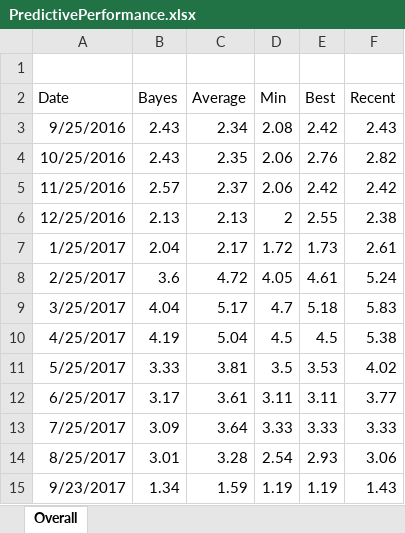
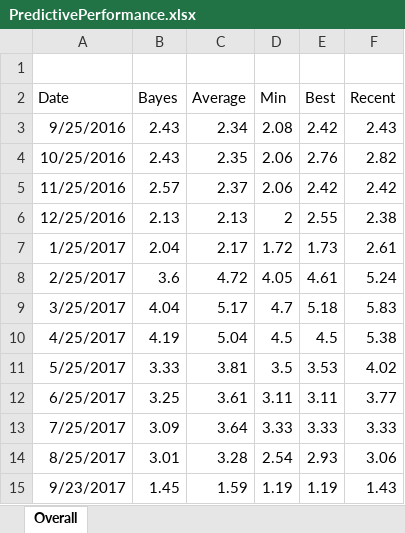
Before and after one commit to INWTlab/lsTerm-election-forecast, an Excel workbook: Notebook/model_results/PredictivePerformance.xlsx, sheet Overall, drawn as a sheet; values as stored, in another font and other column widths than the file's, no borders; the diff names each change by its address in the sheet, - before the commit and + after, or states it on an @@ line.

Commit message:
Notebook update

```diff
--- a/Notebook/model_results/PredictivePerformance.xlsx (sheet Overall)
+++ b/Notebook/model_results/PredictivePerformance.xlsx (sheet Overall)
-B12 (Bayes): 3.17
+B12 (Bayes): 3.25
-B15 (Bayes): 1.34
+B15 (Bayes): 1.45
```
Also changed, not shown: 3 other files.
